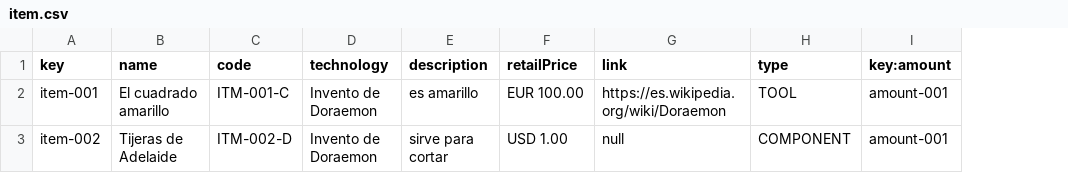
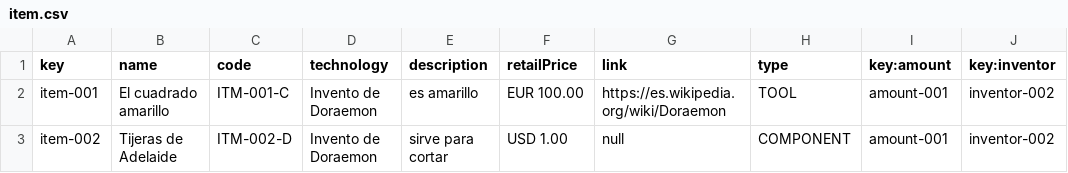
Before and after one commit to frabotrom/dp2-2022-E3-02, a CSV file: src/main/webapp/WEB-INF/resources/sample-data/item.csv, drawn as a sheet; the diff names each change by its address in the sheet, - before the commit and + after, or states it on an @@ line.

```diff
--- a/src/main/webapp/WEB-INF/resources/sample-data/item.csv
+++ b/src/main/webapp/WEB-INF/resources/sample-data/item.csv
+column J (key:inventor), rows 2-3: inventor-002 | inventor-002
```
Also changed, not shown: 14 other files.
